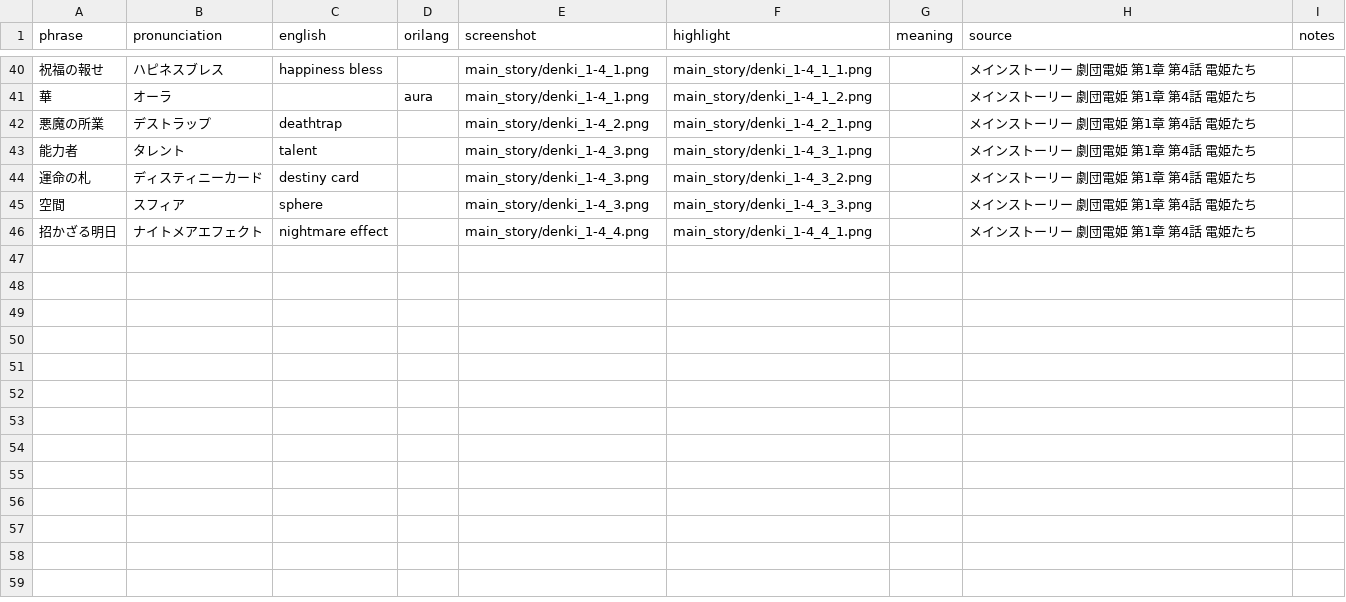
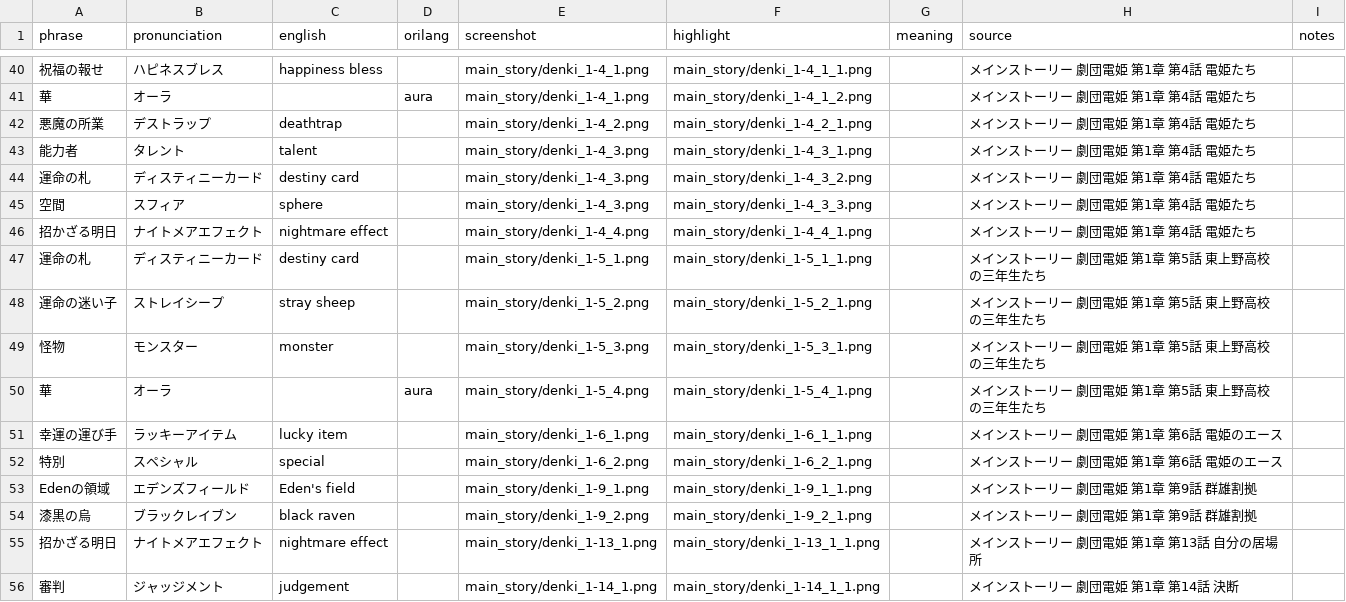
Before and after one commit to t-wy/wds-tsubomi-lang, a CSV file: data.csv, drawn as a sheet; only a part is shown, gaps mark what is left out; the diff covers the shown part only; the diff names each change by its address in the sheet, - before the commit and + after, or states it on an @@ line.

Commit message:
Include メインストーリー 劇団電姫 第1章

```diff
--- a/data.csv
+++ b/data.csv
+row 47: 運命の札 | ディスティニーカード | destiny card |  | main_story/denki_1-5_1.png | main_story/denki_1-5_1_1.png |  | メインストーリー 劇団電姫 第1章 第5話 東上野高校の三年生たち
+row 48: 運命の迷い子 | ストレイシープ | stray sheep |  | main_story/denki_1-5_2.png | main_story/denki_1-5_2_1.png |  | メインストーリー 劇団電姫 第1章 第5話 東上野高校の三年生たち
+row 49: 怪物 | モンスター | monster |  | main_story/denki_1-5_3.png | main_story/denki_1-5_3_1.png |  | メインストーリー 劇団電姫 第1章 第5話 東上野高校の三年生たち
+row 50: 華 | オーラ |  | aura | main_story/denki_1-5_4.png | main_story/denki_1-5_4_1.png |  | メインストーリー 劇団電姫 第1章 第5話 東上野高校の三年生たち
+row 51: 幸運の運び手 | ラッキーアイテム | lucky item |  | main_story/denki_1-6_1.png | main_story/denki_1-6_1_1.png |  | メインストーリー 劇団電姫 第1章 第6話 電姫のエース
+row 52: 特別 | スペシャル | special |  | main_story/denki_1-6_2.png | main_story/denki_1-6_2_1.png |  | メインストーリー 劇団電姫 第1章 第6話 電姫のエース
+row 53: Edenの領域 | エデンズフィールド | Eden's field |  | main_story/denki_1-9_1.png | main_story/denki_1-9_1_1.png |  | メインストーリー 劇団電姫 第1章 第9話 群雄割拠
+row 54: 漆黒の烏 | ブラックレイブン | black raven |  | main_story/denki_1-9_2.png | main_story/denki_1-9_2_1.png |  | メインストーリー 劇団電姫 第1章 第9話 群雄割拠
+row 55: 招かざる明日 | ナイトメアエフェクト | nightmare effect |  | main_story/denki_1-13_1.png | main_story/denki_1-13_1_1.png |  | メインストーリー 劇団電姫 第1章 第13話 自分の居場所
+row 56: 審判 | ジャッジメント | judgement |  | main_story/denki_1-14_1.png | main_story/denki_1-14_1_1.png |  | メインストーリー 劇団電姫 第1章 第14話 決断
```
Also changed, not shown: 9 added rows elsewhere in this file, 42 other files.
